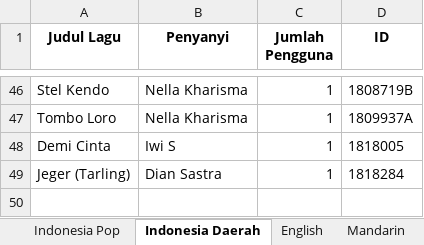
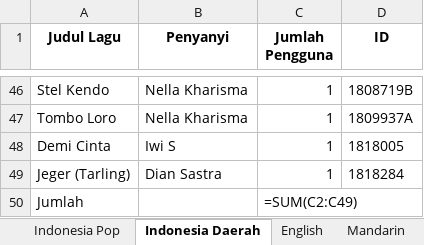
Before and after one commit to FerryJulyo/Top-Hit-Generator, an Excel workbook: 07. JULI/hasil/IDLAGU_Outlet_HP038.xlsx, sheet Indonesia Daerah, drawn as a sheet; only a part is shown, gaps mark what is left out; values as stored, in another font and other column widths than the file's, no borders; formulas without a stored value are shown as written; the diff names each change by its address in the sheet, - before the commit and + after, or states it on an @@ line.

```diff
--- a/07. JULI/hasil/IDLAGU_Outlet_HP038.xlsx (sheet Indonesia Daerah)
+++ b/07. JULI/hasil/IDLAGU_Outlet_HP038.xlsx (sheet Indonesia Daerah)
+row 50: Jumlah |  | =SUM(C2:C49)
```
Also changed, not shown: sheet Jepang, sheet Mandarin, sheet Lain-Lain, sheet Korea, sheet English, sheet Indonesia Pop, 07. JULI/hasil/IDLAGU_ALL.xlsx, 07. JULI/hasil/IDLAGU_Outlet_HP037.xlsx, 3 other files.
